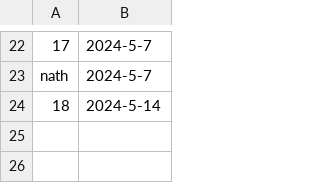
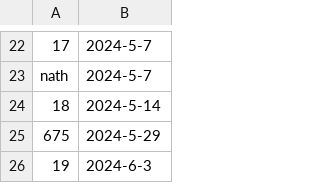
Before and after one commit to NathaliaCespedesG/resilient_test, a CSV file: Withings_ScanWatch/db/Users.csv, drawn as a sheet; only a part is shown, gaps mark what is left out; the diff names each change by its address in the sheet, - before the commit and + after, or states it on an @@ line.

```diff
--- a/Withings_ScanWatch/db/Users.csv
+++ b/Withings_ScanWatch/db/Users.csv
+row 25: 675 | 2024-5-29
+row 26: 19 | 2024-6-3
```
Also changed, not shown: 11 other files.
